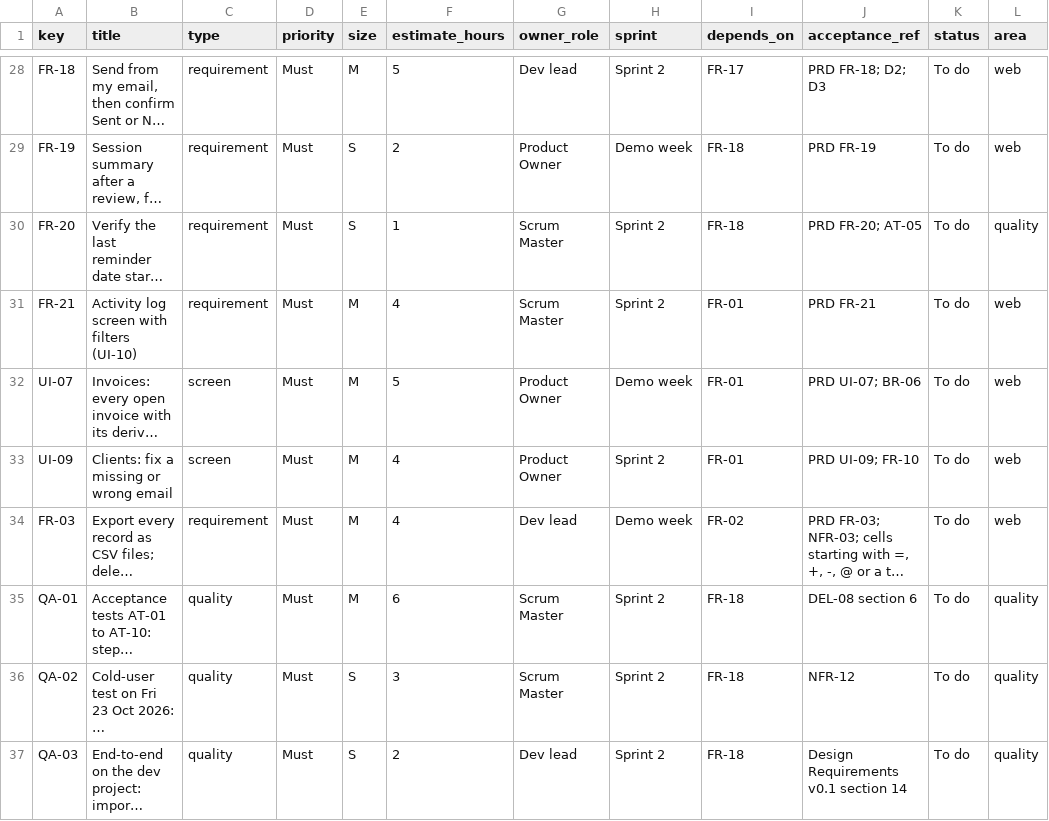
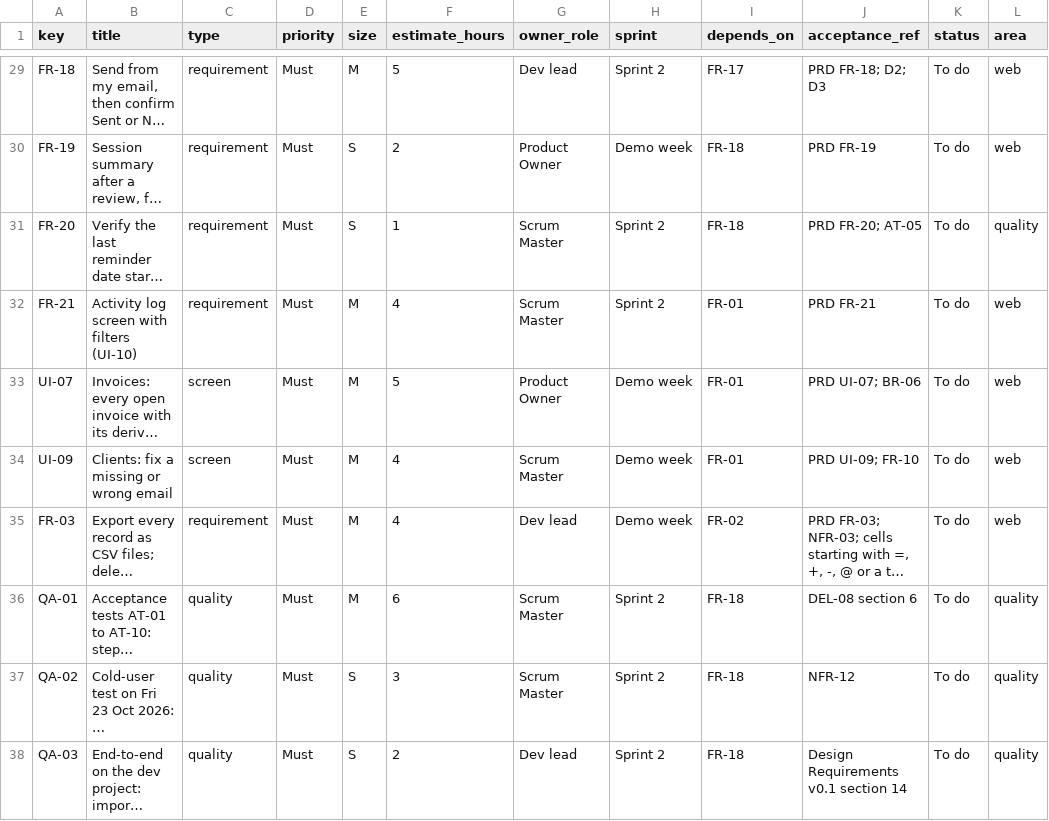
Before and after one commit to roulmediateam-byte/infs3605-w14a, a CSV file: planning/backlog.csv, drawn as a sheet; only a part is shown, gaps mark what is left out; long unchanged cells end in …; addresses are those after the commit; the diff covers the shown part only; the diff names each change by its address in the sheet, - before the commit and + after, or states it on an @@ line.

```diff
--- a/planning/backlog.csv
+++ b/planning/backlog.csv
-G34 (owner_role): Product Owner
+G34 (owner_role): Scrum Master
-H34 (sprint): Sprint 2
+H34 (sprint): Demo week
```
Also changed, not shown: 4 added rows and 6 edited cells elsewhere in this file, 4 other files.
